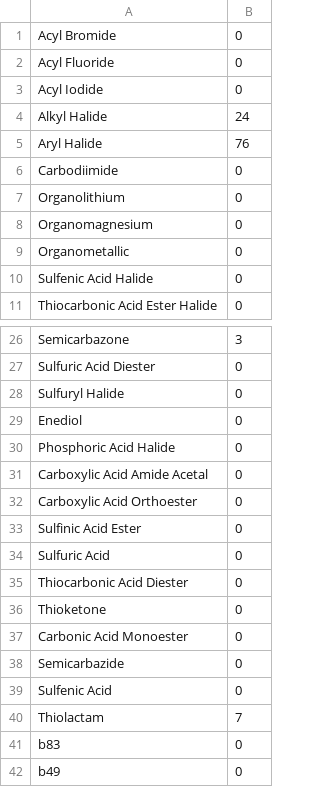
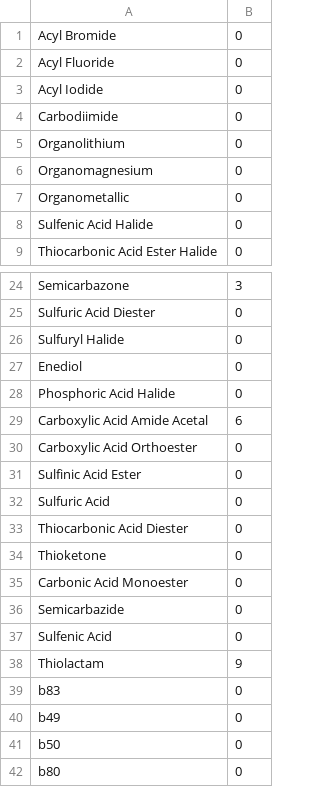
Before and after one commit to lilyminium/diverse-dataset-discovery, a CSV file: example/counts.csv, drawn as a sheet; only a part is shown, gaps mark what is left out; the shorter side is filled out with more unchanged rows.

Commit message:
update example

```diff
--- a/example/counts.csv
+++ b/example/counts.csv
@@ -3,4 +3,2 @@ Acyl Fluoride,0
 Acyl Iodide,0
-Alkyl Halide,24
-Aryl Halide,76
 Carbodiimide,0
@@ -30,3 +28,3 @@ Enediol,0
 Phosphoric Acid Halide,0
-Carboxylic Acid Amide Acetal,0
+Carboxylic Acid Amide Acetal,6
 Carboxylic Acid Orthoester,0
@@ -39,3 +37,3 @@ Semicarbazide,0
 Sulfenic Acid,0
-Thiolactam,7
+Thiolactam,9
 b83,0
```
Also changed, not shown: 2 other files.
